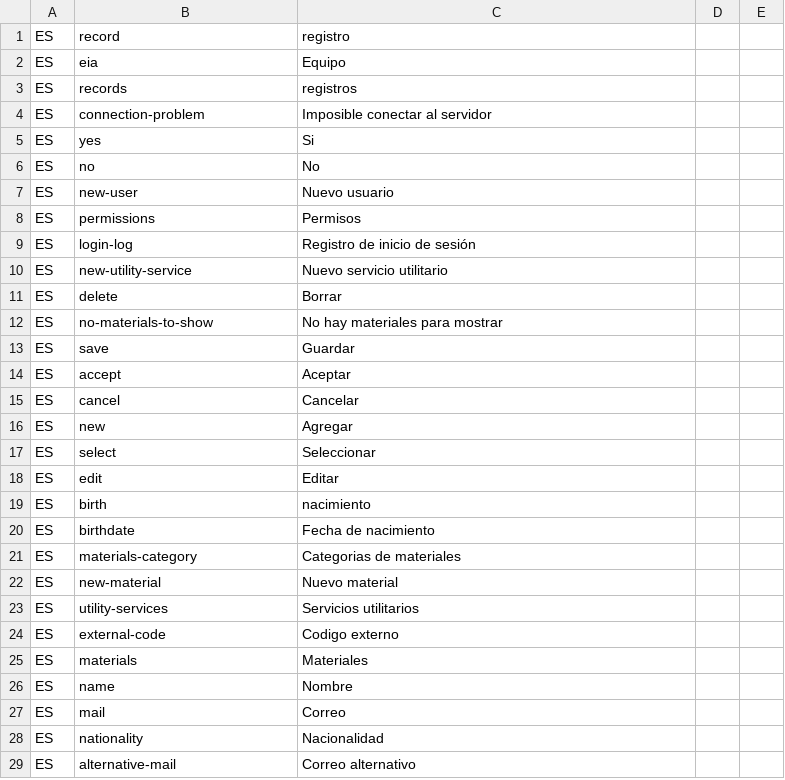
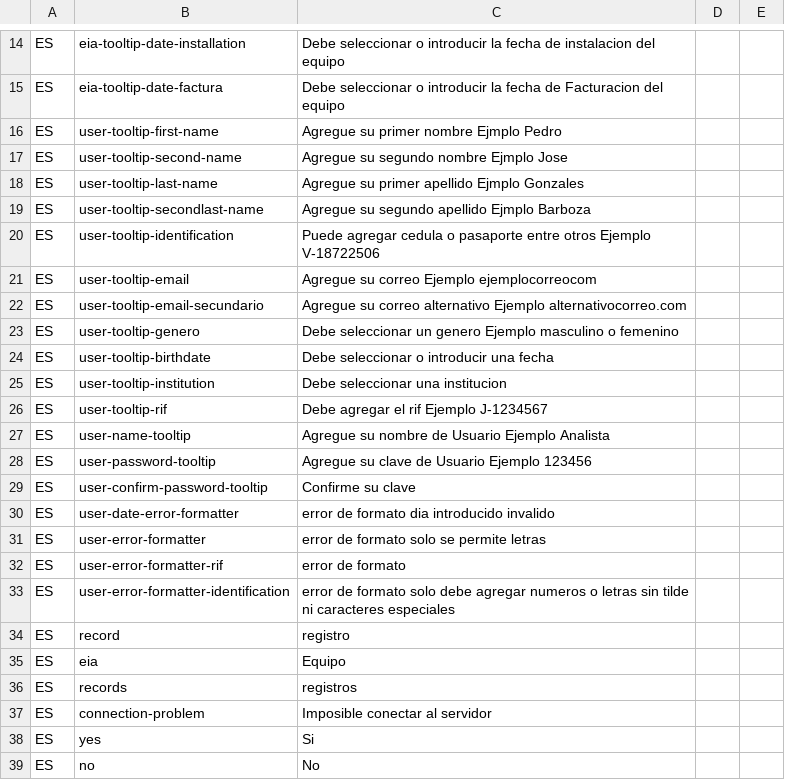
Before and after one commit to idbcgroup/GMH, a CSV file: ejb/src/main/resources/uistrings.csv, drawn as a sheet; only a part is shown, gaps mark what is left out; the shorter side is filled out with more unchanged rows; the diff covers the shown part only; the diff names each change by its address in the sheet, - before the commit and + after, or states it on an @@ line.

```diff
--- a/ejb/src/main/resources/uistrings.csv
+++ b/ejb/src/main/resources/uistrings.csv
+row 14: ES | eia-tooltip-date-installation | Debe seleccionar o introducir la fecha de instalacion del equipo
+row 15: ES | eia-tooltip-date-factura | Debe seleccionar o introducir la fecha de Facturacion del equipo
+row 16: ES | user-tooltip-first-name | Agregue su primer nombre Ejmplo Pedro
+row 17: ES | user-tooltip-second-name | Agregue su segundo nombre Ejmplo Jose
+row 18: ES | user-tooltip-last-name | Agregue su primer apellido Ejmplo Gonzales
+row 19: ES | user-tooltip-secondlast-name | Agregue su segundo apellido Ejmplo Barboza
+row 20: ES | user-tooltip-identification | Puede agregar cedula o pasaporte entre otros Ejemplo V-18722506
+row 21: ES | user-tooltip-email | Agregue su correo Ejemplo ejemplocorreocom
+row 22: ES | user-tooltip-email-secundario | Agregue su correo alternativo Ejemplo alternativocorreo.com
+row 23: ES | user-tooltip-genero | Debe seleccionar un genero Ejemplo masculino o femenino
+row 24: ES | user-tooltip-birthdate | Debe seleccionar o introducir una fecha
+row 25: ES | user-tooltip-institution | Debe seleccionar una institucion
+row 26: ES | user-tooltip-rif | Debe agregar el rif Ejemplo J-1234567
+row 27: ES | user-name-tooltip | Agregue su nombre de Usuario Ejemplo Analista
+row 28: ES | user-password-tooltip | Agregue su clave de Usuario Ejemplo 123456
+row 29: ES | user-confirm-password-tooltip | Confirme su clave
+row 30: ES | user-date-error-formatter | error de formato dia introducido invalido
+row 31: ES | user-error-formatter | error de formato solo se permite letras
+row 32: ES | user-error-formatter-rif | error de formato
+row 33: ES | user-error-formatter-identification | error de formato solo debe agregar numeros o letras sin tilde ni caracteres especiales
```
Also changed, not shown: 18 added rows and 1 edited cell elsewhere in this file, ejb/src/main/resources/messages.csv, 4 other files.
